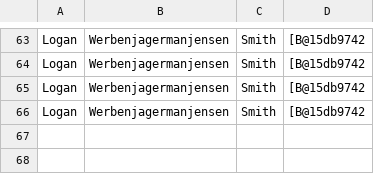
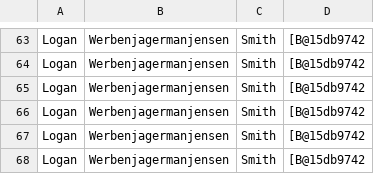
Before and after one commit to smithla1/Electronic_Voting, a CSV file: bin/regLog.csv, drawn as a sheet; only a part is shown, gaps mark what is left out; the diff names each change by its address in the sheet, - before the commit and + after, or states it on an @@ line.

```diff
--- a/bin/regLog.csv
+++ b/bin/regLog.csv
+row 67: Logan | Werbenjagermanjensen | Smith | [B@15db9742
+row 68: Logan | Werbenjagermanjensen | Smith | [B@15db9742
```
Also changed, not shown: bin/voterLogs.csv, 2 other files.
